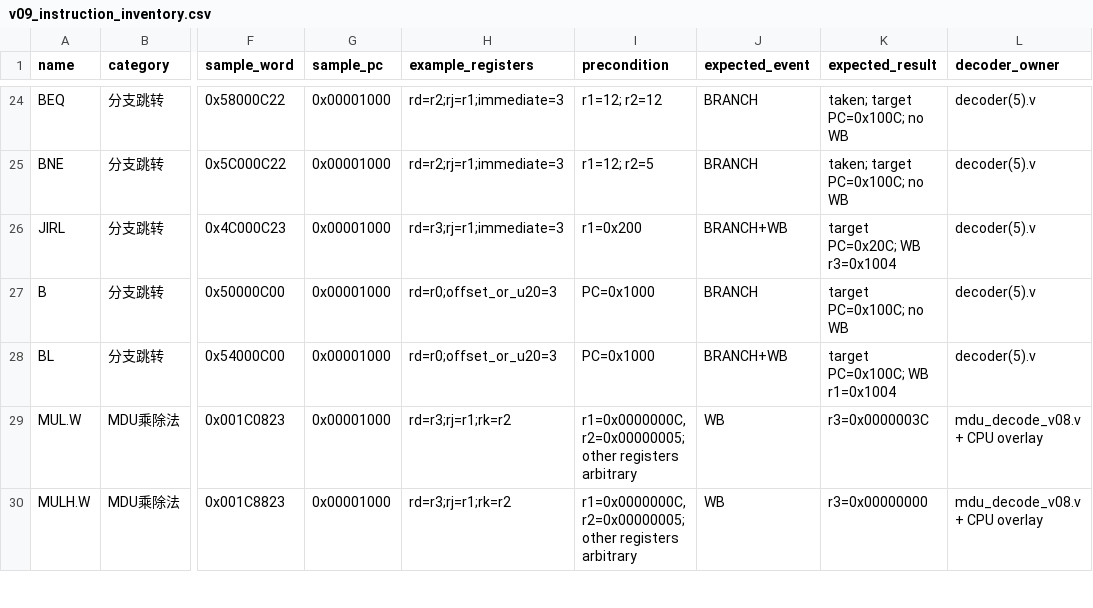
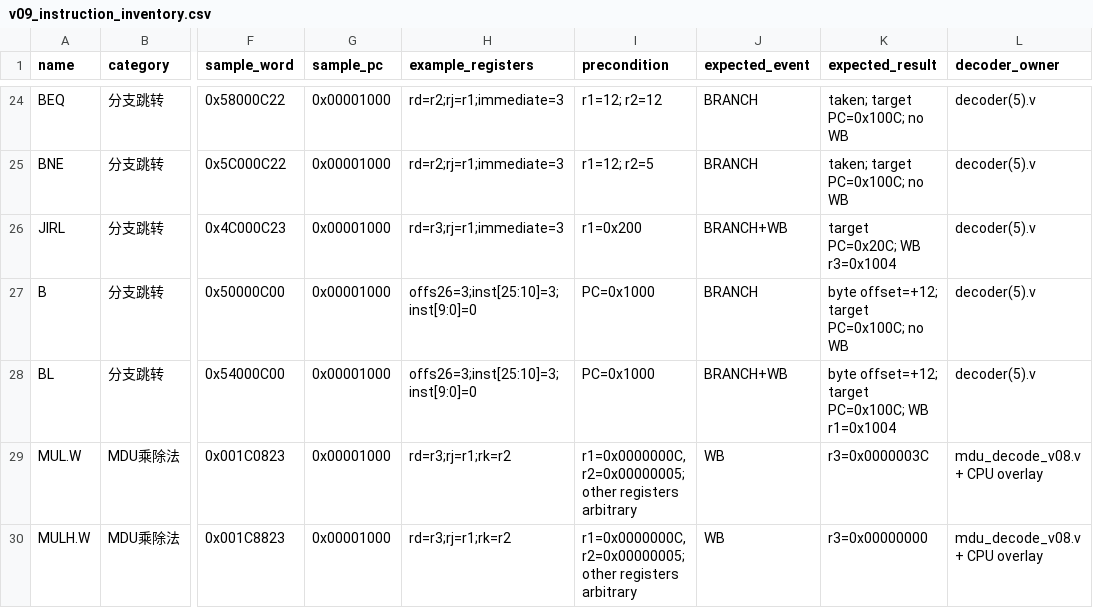
Before and after one commit to A2-a11y-ui/LoongArch-Pipeline-CPU, a CSV file: docs/pipeline_cpu/v09_instruction_inventory.csv, drawn as a sheet; only a part is shown, gaps mark what is left out; the diff names each change by its address in the sheet, - before the commit and + after, or states it on an @@ line.

Commit message:
test(cpu): verify B/BL split immediates and branch targets

```diff
--- a/docs/pipeline_cpu/v09_instruction_inventory.csv
+++ b/docs/pipeline_cpu/v09_instruction_inventory.csv
-H27:H28 (example_registers): rd=r0;offset_or_u20=3
+H27:H28 (example_registers): offs26=3;inst[25:10]=3;inst[9:0]=0
-K27 (expected_result): target PC=0x100C; no WB
+K27 (expected_result): byte offset=+12; target PC=0x100C; no WB
-K28 (expected_result): target PC=0x100C; WB r1=0x1004
+K28 (expected_result): byte offset=+12; target PC=0x100C; WB r1=0x1004
```
Also changed, not shown: 4 other files.
